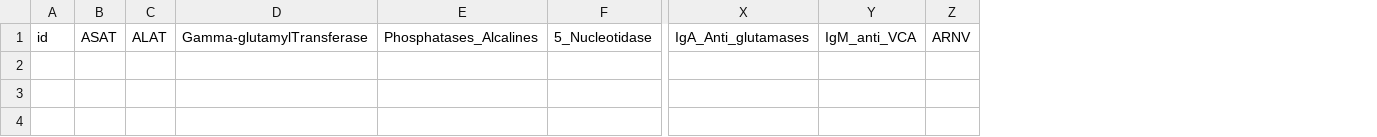
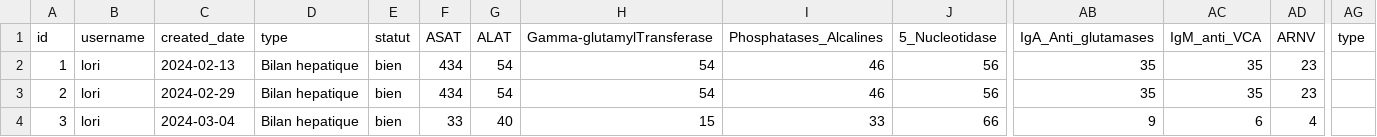
Before and after one commit to mahracha02/analyseMedical, a CSV file: data/Analyses/bilanHepatique.csv, drawn as a sheet; only a part is shown, gaps mark what is left out; rows hold the shown columns only; the diff names each change by its address in the sheet, - before the commit and + after, or states it on an @@ line.

```diff
--- a/data/Analyses/bilanHepatique.csv
+++ b/data/Analyses/bilanHepatique.csv
+column B (username), empty
+column C (created_date), empty
+column D (type), empty
+column E (statut), empty
+column AG (type), empty
+row 2: 1 | lori | 2024-02-13 | Bilan hepatique | bien | 434 | 54 | 54 | 46 | 56 | 35 | 35 | 23
+row 3: 2 | lori | 2024-02-29 | Bilan hepatique | bien | 434 | 54 | 54 | 46 | 56 | 35 | 35 | 23
+row 4: 3 | lori | 2024-03-04 | Bilan hepatique | bien | 33 | 40 | 15 | 33 | 66 | 9 | 6 | 4
```
Also changed, not shown: data/Analyses/infectiologie.csv, 14 other files.
